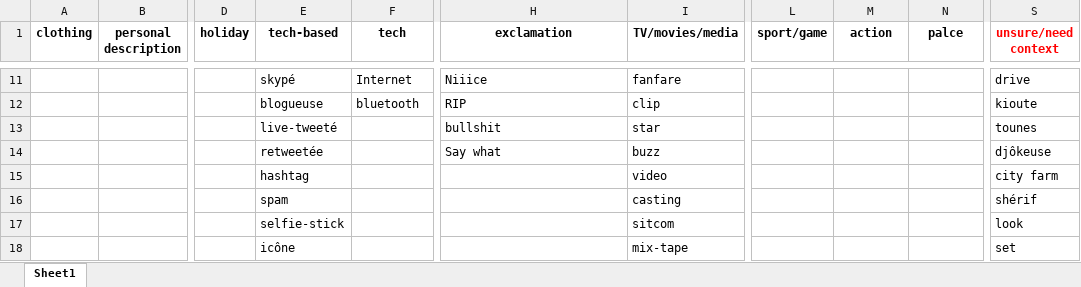
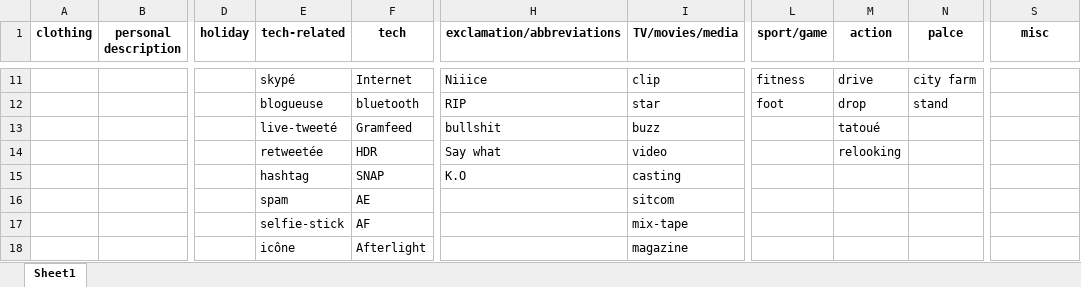
Before and after one commit to mai35/FrenchSociolinguisticsProject, an Excel workbook: data/semantic categories.xlsx, sheet Sheet1, drawn as a sheet; only a part is shown, gaps mark what is left out; values as stored, in another font and other column widths than the file's, no borders; the diff covers the shown part only; the diff names each change by its address in the sheet, - before the commit and + after, or states it on an @@ line.

```diff
--- a/data/semantic categories.xlsx (sheet Sheet1)
+++ b/data/semantic categories.xlsx (sheet Sheet1)
-E1: tech-based
+E1: tech-related
-H1: exclamation
+H1: exclamation/abbreviations
-S1: unsure/need context
+S1: misc
-S1 text colour: #FF0000
+S1 text colour: black
-I11 (TV/movies/media): fanfare
+I11 (TV/movies/media): clip
-L11 (sport/game): (empty)
+L11 (sport/game): fitness
-M11 (action): (empty)
+M11 (action): drive
-N11 (palce): (empty)
+N11 (palce): city farm
-S11 (misc): drive
+S11 (misc): (empty)
-I12 (TV/movies/media): clip
+I12 (TV/movies/media): star
-L12 (sport/game): (empty)
+L12 (sport/game): foot
-M12 (action): (empty)
+M12 (action): drop
-N12 (palce): (empty)
+N12 (palce): stand
-S12 (misc): kioute
+S12 (misc): (empty)
-F13 (tech): (empty)
+F13 (tech): Gramfeed
-I13 (TV/movies/media): star
+I13 (TV/movies/media): buzz
-M13 (action): (empty)
+M13 (action): tatoué
-S13 (misc): tounes
+S13 (misc): (empty)
-F14 (tech): (empty)
+F14 (tech): HDR
-I14 (TV/movies/media): buzz
+I14 (TV/movies/media): video
-M14 (action): (empty)
+M14 (action): relooking
-S14 (misc): djôkeuse
+S14 (misc): (empty)
-F15 (tech): (empty)
+F15 (tech): SNAP
-H15 (exclamation/abbreviations): (empty)
+H15 (exclamation/abbreviations): K.O
-I15 (TV/movies/media): video
+I15 (TV/movies/media): casting
-S15 (misc): city farm
+S15 (misc): (empty)
-F16 (tech): (empty)
+F16 (tech): AE
-I16 (TV/movies/media): casting
+I16 (TV/movies/media): sitcom
-S16 (misc): shérif
+S16 (misc): (empty)
-F17 (tech): (empty)
+F17 (tech): AF
-I17 (TV/movies/media): sitcom
+I17 (TV/movies/media): mix-tape
-S17 (misc): look
+S17 (misc): (empty)
-F18 (tech): (empty)
+F18 (tech): Afterlight
-I18 (TV/movies/media): mix-tape
+I18 (TV/movies/media): magazine
-S18 (misc): set
+S18 (misc): (empty)
```
Also changed, not shown: 36 added rows, 35 removed rows and 31 edited cells elsewhere in this sheet.
